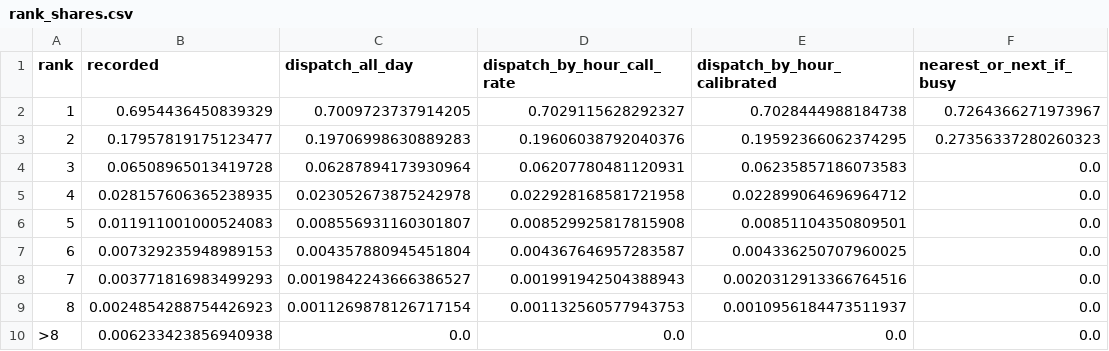
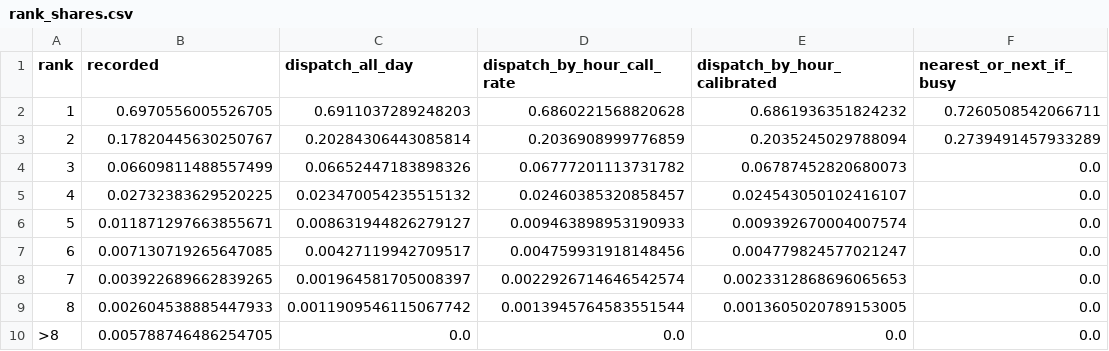
Before and after one commit to 14hydra/FireStationPlacement, a CSV file: data/figures/validation/dispatch/rank_shares.csv, drawn as a sheet.

```diff
--- a/data/figures/validation/dispatch/rank_shares.csv
+++ b/data/figures/validation/dispatch/rank_shares.csv
@@ -1,10 +1,10 @@
 rank,recorded,dispatch_all_day,dispatch_by_hour_call_rate,dispatch_by_hour_calibrated,nearest_or_next_if_busy
-1,0.6954436450839329,0.7009723737914205,0.7029115628292327,0.7028444988184738,0.7264366271973967
-2,0.17957819175123477,0.19706998630889283,0.19606038792040376,0.19592366062374295,0.27356337280260323
-3,0.06508965013419728,0.06287894173930964,0.06207780481120931,0.06235857186073583,0.0
-4,0.028157606365238935,0.023052673875242978,0.022928168581721958,0.022899064696964712,0.0
-5,0.011911001000524083,0.008556931160301807,0.008529925817815908,0.00851104350809501,0.0
-6,0.007329235948989153,0.004357880945451804,0.004367646957283587,0.004336250707960025,0.0
-7,0.003771816983499293,0.0019842243666386527,0.001991942504388943,0.0020312913366764516,0.0
-8,0.0024854288754426923,0.0011269878126717154,0.001132560577943753,0.0010956184473511937,0.0
->8,0.006233423856940938,0.0,0.0,0.0,0.0
+1,0.6970556005526705,0.6911037289248203,0.6860221568820628,0.6861936351824232,0.7260508542066711
+2,0.17820445630250767,0.20284306443085814,0.2036908999776859,0.2035245029788094,0.2739491457933289
+3,0.06609811488557499,0.06652447183898326,0.06777201113731782,0.06787452820680073,0.0
+4,0.02732383629520225,0.023470054235515132,0.02460385320858457,0.024543050102416107,0.0
+5,0.011871297663855671,0.008631944826279127,0.009463898953190933,0.009392670004007574,0.0
+6,0.007130719265647085,0.00427119942709517,0.004759931918148456,0.004779824577021247,0.0
+7,0.003922689662839265,0.001964581705008397,0.0022926714646542574,0.0023312868696065653,0.0
+8,0.002604538885447933,0.0011909546115067742,0.0013945764583551544,0.0013605020789153005,0.0
+>8,0.005788746486254705,0.0,0.0,0.0,0.0
```
Also changed, not shown: data/figures/validation/dispatch/by_time_of_day.csv, data/figures/validation/dispatch/closure_areas.csv, 22 other files.
